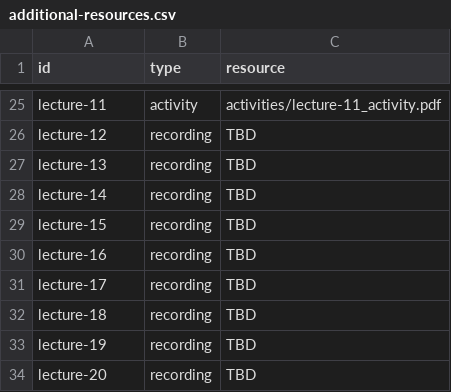
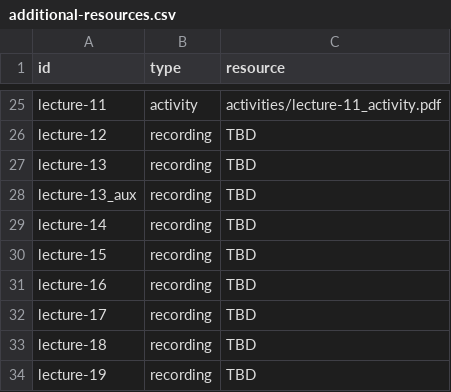
Before and after one commit to UBC-CS/dsci220, a CSV file: data/additional-resources.csv, drawn as a sheet; only a part is shown, gaps mark what is left out; the shorter side is filled out with more unchanged rows; the diff names each change by its address in the sheet, - before the commit and + after, or states it on an @@ line.

```diff
--- a/data/additional-resources.csv
+++ b/data/additional-resources.csv
+row 28: lecture-13_aux | recording | TBD
```
Also changed, not shown: 8 other files.
